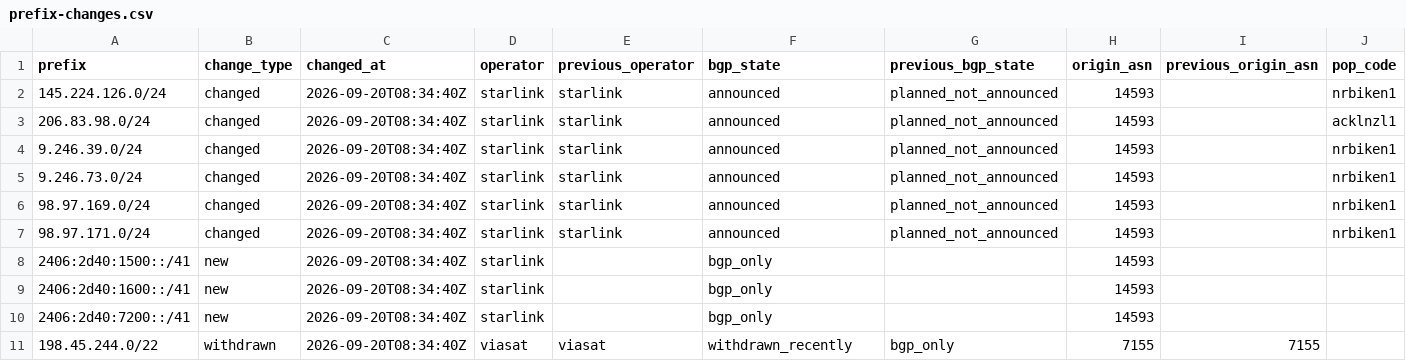
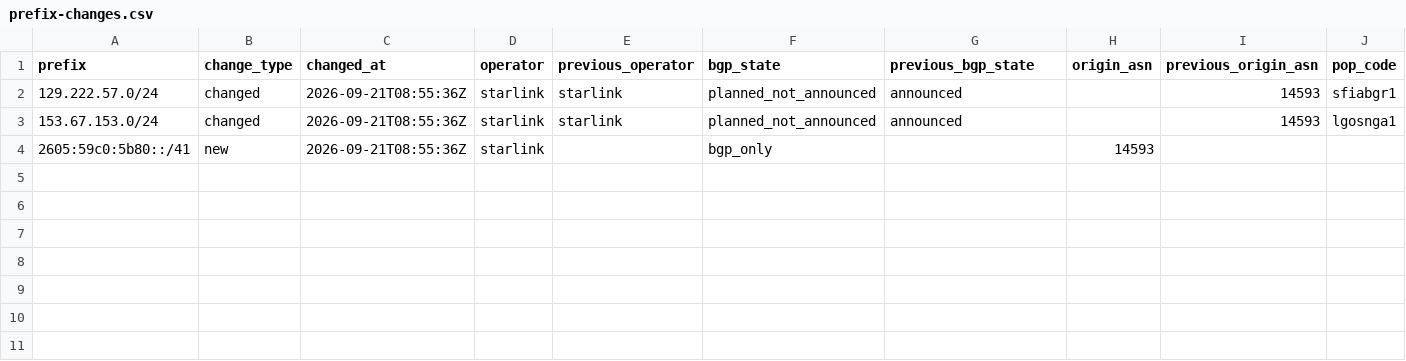
Before and after one commit to ipanalytics/Sat-geoip, a CSV file: outputs/prefix-changes.csv, drawn as a sheet; only a part is shown; removed rows and columns are numbered as before the commit, all else as after; rows hold the shown columns only; the diff names each change by its address in the sheet, - before the commit and + after, or states it on an @@ line.

```diff
--- a/outputs/prefix-changes.csv
+++ b/outputs/prefix-changes.csv
-row 2: 145.224.126.0/24 | changed | 2026-09-20T08:34:40Z | starlink | starlink | announced | planned_not_announced | 14593 |  | nrbiken1
-row 3: 206.83.98.0/24 | changed | 2026-09-20T08:34:40Z | starlink | starlink | announced | planned_not_announced | 14593 |  | acklnzl1
-row 4: 9.246.39.0/24 | changed | 2026-09-20T08:34:40Z | starlink | starlink | announced | planned_not_announced | 14593 |  | nrbiken1
-row 5: 9.246.73.0/24 | changed | 2026-09-20T08:34:40Z | starlink | starlink | announced | planned_not_announced | 14593 |  | nrbiken1
-row 6: 98.97.169.0/24 | changed | 2026-09-20T08:34:40Z | starlink | starlink | announced | planned_not_announced | 14593 |  | nrbiken1
-row 7: 98.97.171.0/24 | changed | 2026-09-20T08:34:40Z | starlink | starlink | announced | planned_not_announced | 14593 |  | nrbiken1
+row 2: 129.222.57.0/24 | changed | 2026-09-21T08:55:36Z | starlink | starlink | planned_not_announced | announced |  | 14593 | sfiabgr1
+row 3: 153.67.153.0/24 | changed | 2026-09-21T08:55:36Z | starlink | starlink | planned_not_announced | announced |  | 14593 | lgosnga1
-A4 (prefix): 2406:2d40:1500::/41
+A4 (prefix): 2605:59c0:5b80::/41
-C4 (changed_at): 2026-09-20T08:34:40Z
+C4 (changed_at): 2026-09-21T08:55:36Z
-row 9: 2406:2d40:1600::/41 | new | 2026-09-20T08:34:40Z | starlink |  | bgp_only |  | 14593
-row 10: 2406:2d40:7200::/41 | new | 2026-09-20T08:34:40Z | starlink |  | bgp_only |  | 14593
-row 11: 198.45.244.0/22 | withdrawn | 2026-09-20T08:34:40Z | viasat | viasat | withdrawn_recently | bgp_only | 7155 | 7155
```
Also changed, not shown: outputs/starlink-geoip-vs-bgp.csv, 9 other files.
